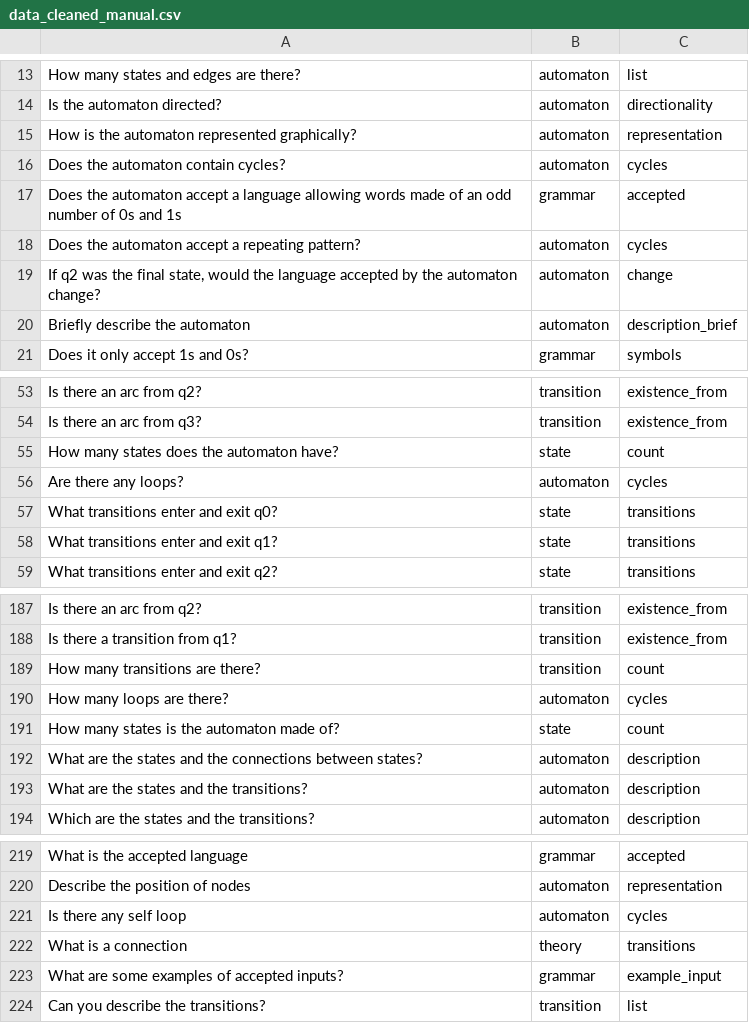
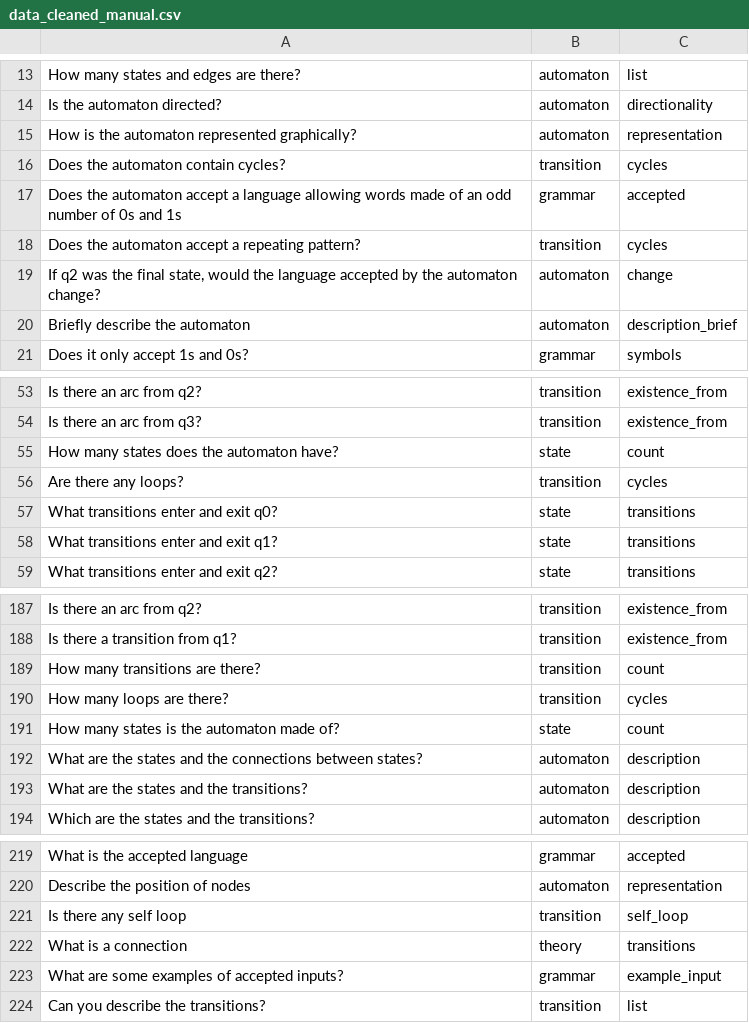
Before and after one commit to stefa168/tesi_tln, a CSV file: labelling/data_cleaned_manual.csv, drawn as a sheet; only a part is shown, gaps mark what is left out.

Commit message:
chore: moved some lines to new sub-labels

```diff
--- a/labelling/data_cleaned_manual.csv
+++ b/labelling/data_cleaned_manual.csv
@@ -15,5 +15,5 @@ Is the automaton directed?,automaton,directionality
 How is the automaton represented graphically?,automaton,representation
-Does the automaton contain cycles?,automaton,cycles
+Does the automaton contain cycles?,transition,cycles
 Does the automaton accept a language allowing words made of an odd number of 0s and 1s,grammar,accepted
-Does the automaton accept a repeating pattern?,automaton,cycles
+Does the automaton accept a repeating pattern?,transition,cycles
 "If q2 was the final state, would the language accepted by the automaton change?",automaton,change
@@ -55,3 +55,3 @@ Is there an arc from q3?,transition,existence_from
 How many states does the automaton have?,state,count
-Are there any loops?,automaton,cycles
+Are there any loops?,transition,cycles
 What transitions enter and exit q0?,state,transitions
@@ -189,3 +189,3 @@ Is there a transition from q1?,transition,existence_from
 How many transitions are there?,transition,count
-How many loops are there?,automaton,cycles
+How many loops are there?,transition,cycles
 How many states is the automaton made of?,state,count
@@ -220,3 +220,3 @@ What is the accepted language,grammar,accepted
 Describe the position of nodes,automaton,representation
-Is there any self loop,automaton,cycles
+Is there any self loop,transition,self_loop
 What is a connection,theory,transitions
```
